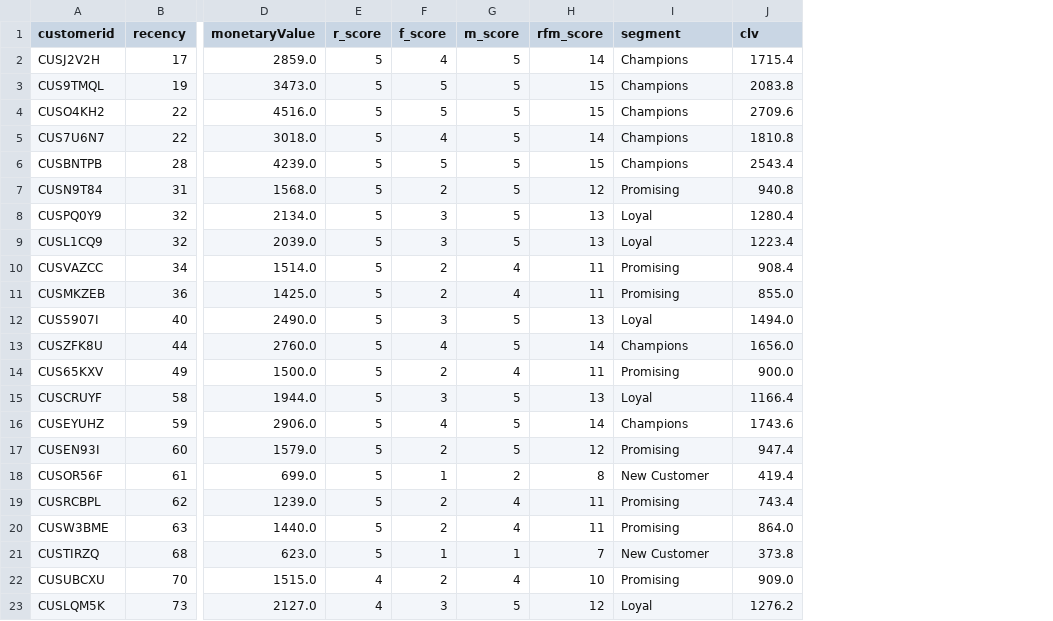
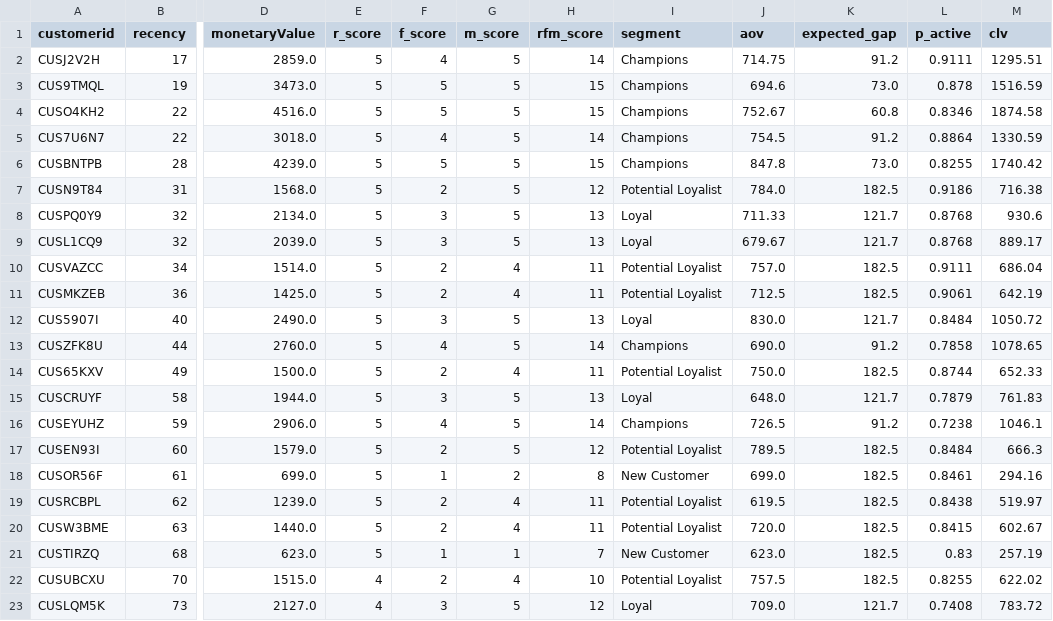
Before and after one commit to FelipeRego/rfm-customer-analysis, a CSV file: rfm_analysis.csv, drawn as a sheet; only a part is shown, gaps mark what is left out; addresses are those after the commit; the diff covers the shown part only; the diff names each change by its address in the sheet, - before the commit and + after, or states it on an @@ line.

```diff
--- a/rfm_analysis.csv
+++ b/rfm_analysis.csv
+column J (aov), rows 2-23: 714.75 | 694.6 | 752.67 | 754.5 | 847.8 | 784.0 | 711.33 | 679.67 | 757.0 | 712.5 | 830.0 | 690.0 | 750.0 | 648.0 | 726.5 | 789.5 | 699.0 | 619.5 | 720.0 | 623.0 | 757.5 | 709.0
+column K (expected_gap), rows 2-23: 91.2 | 73.0 | 60.8 | 91.2 | 73.0 | 182.5 | 121.7 | 121.7 | 182.5 | 182.5 | 121.7 | 91.2 | 182.5 | 121.7 | 91.2 | 182.5 | 182.5 | 182.5 | 182.5 | 182.5 | 182.5 | 121.7
+column L (p_active), rows 2-23: 0.9111 | 0.878 | 0.8346 | 0.8864 | 0.8255 | 0.9186 | 0.8768 | 0.8768 | 0.9111 | 0.9061 | 0.8484 | 0.7858 | 0.8744 | 0.7879 | 0.7238 | 0.8484 | 0.8461 | 0.8438 | 0.8415 | 0.83 | 0.8255 | 0.7408
-M2 (clv): 1715.4
+M2 (clv): 1295.51
-M3 (clv): 2083.8
+M3 (clv): 1516.59
-M4 (clv): 2709.6
+M4 (clv): 1874.58
-M5 (clv): 1810.8
+M5 (clv): 1330.59
-M6 (clv): 2543.4
+M6 (clv): 1740.42
-I7 (segment): Promising
+I7 (segment): Potential Loyalist
-M7 (clv): 940.8
+M7 (clv): 716.38
-M8 (clv): 1280.4
+M8 (clv): 930.6
-M9 (clv): 1223.4
+M9 (clv): 889.17
-I10:I11 (segment): Promising
+I10:I11 (segment): Potential Loyalist
-M10 (clv): 908.4
+M10 (clv): 686.04
-M11 (clv): 855.0
+M11 (clv): 642.19
-M12 (clv): 1494.0
+M12 (clv): 1050.72
-M13 (clv): 1656.0
+M13 (clv): 1078.65
-I14 (segment): Promising
+I14 (segment): Potential Loyalist
-M14 (clv): 900.0
+M14 (clv): 652.33
-M15 (clv): 1166.4
+M15 (clv): 761.83
-M16 (clv): 1743.6
+M16 (clv): 1046.1
-I17 (segment): Promising
+I17 (segment): Potential Loyalist
-M17 (clv): 947.4
+M17 (clv): 666.3
-M18 (clv): 419.4
+M18 (clv): 294.16
-I19:I20 (segment): Promising
+I19:I20 (segment): Potential Loyalist
-M19 (clv): 743.4
+M19 (clv): 519.97
-M20 (clv): 864.0
+M20 (clv): 602.67
-M21 (clv): 373.8
+M21 (clv): 257.19
-I22 (segment): Promising
+I22 (segment): Potential Loyalist
-M22 (clv): 909.0
+M22 (clv): 622.02
-M23 (clv): 1276.2
+M23 (clv): 783.72
```
Also changed, not shown: 90 edited cells elsewhere in this file, 29 other files.
